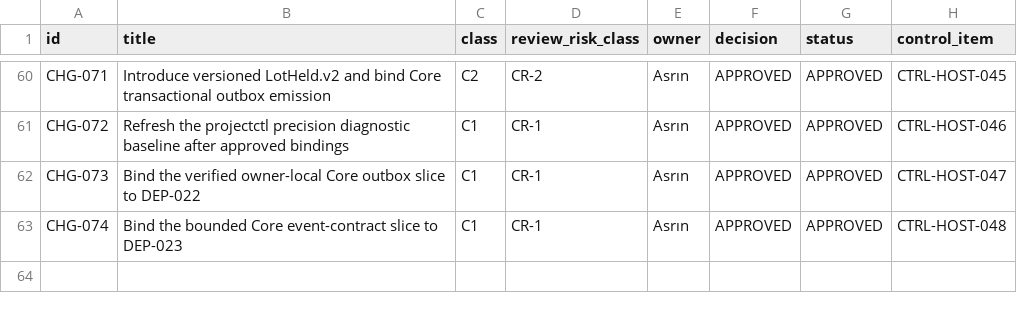
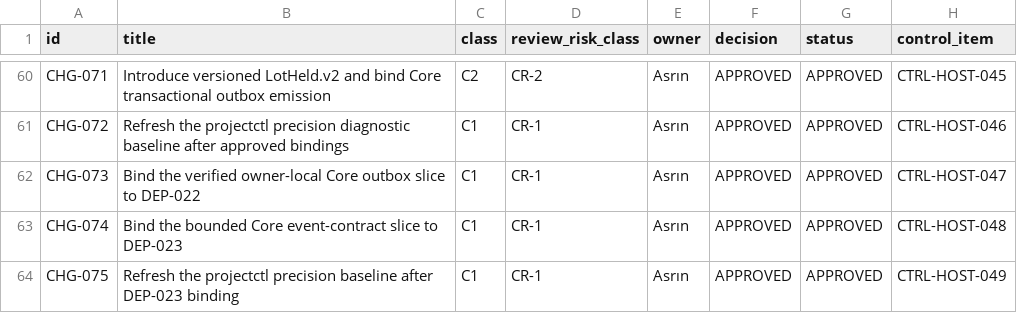
Before and after one commit to Asperant/critical-aerospace-manufacturing, a CSV file: 09_change/change_requests.csv, drawn as a sheet; only a part is shown, gaps mark what is left out; the diff names each change by its address in the sheet, - before the commit and + after, or states it on an @@ line.

Commit message:
[CTRL-HOST-049] Refresh precision baseline after DEP-023

```diff
--- a/09_change/change_requests.csv
+++ b/09_change/change_requests.csv
+row 64: CHG-075 | Refresh the projectctl precision baseline after DEP-023 binding | C1 | CR-1 | Asrın | APPROVED | APPROVED | CTRL-HOST-049
```
Also changed, not shown: 4 other files.
